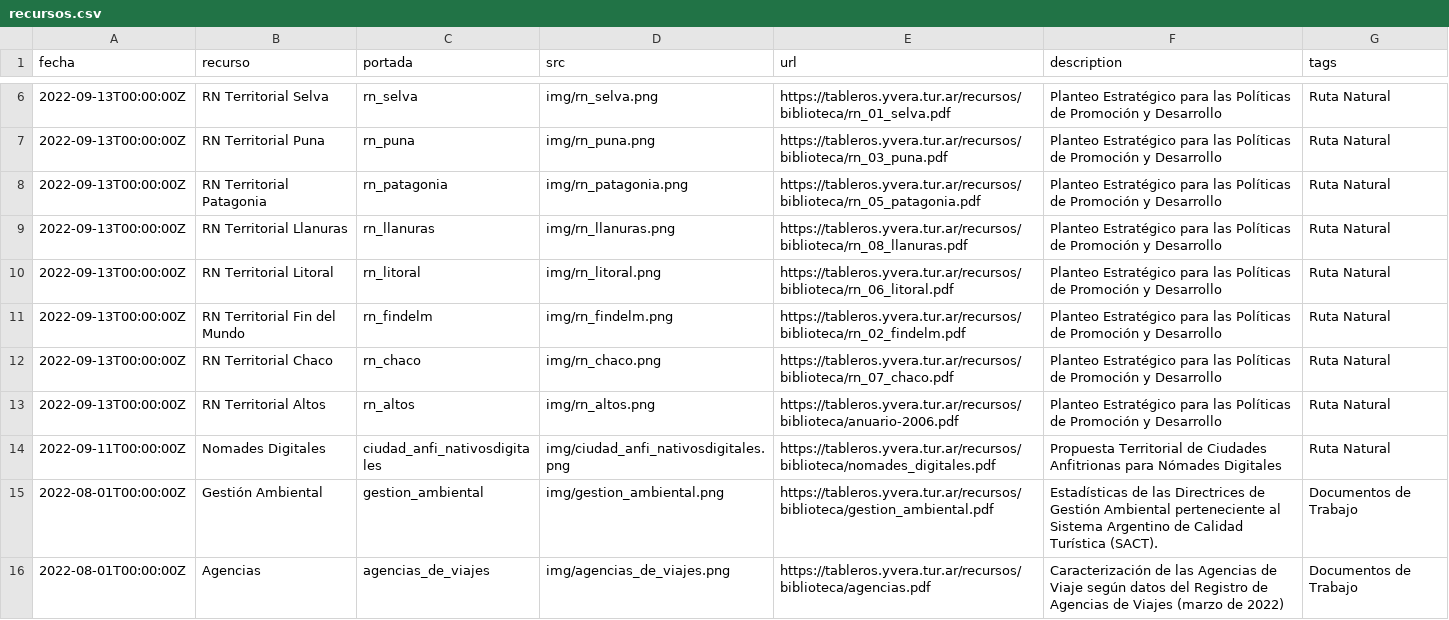
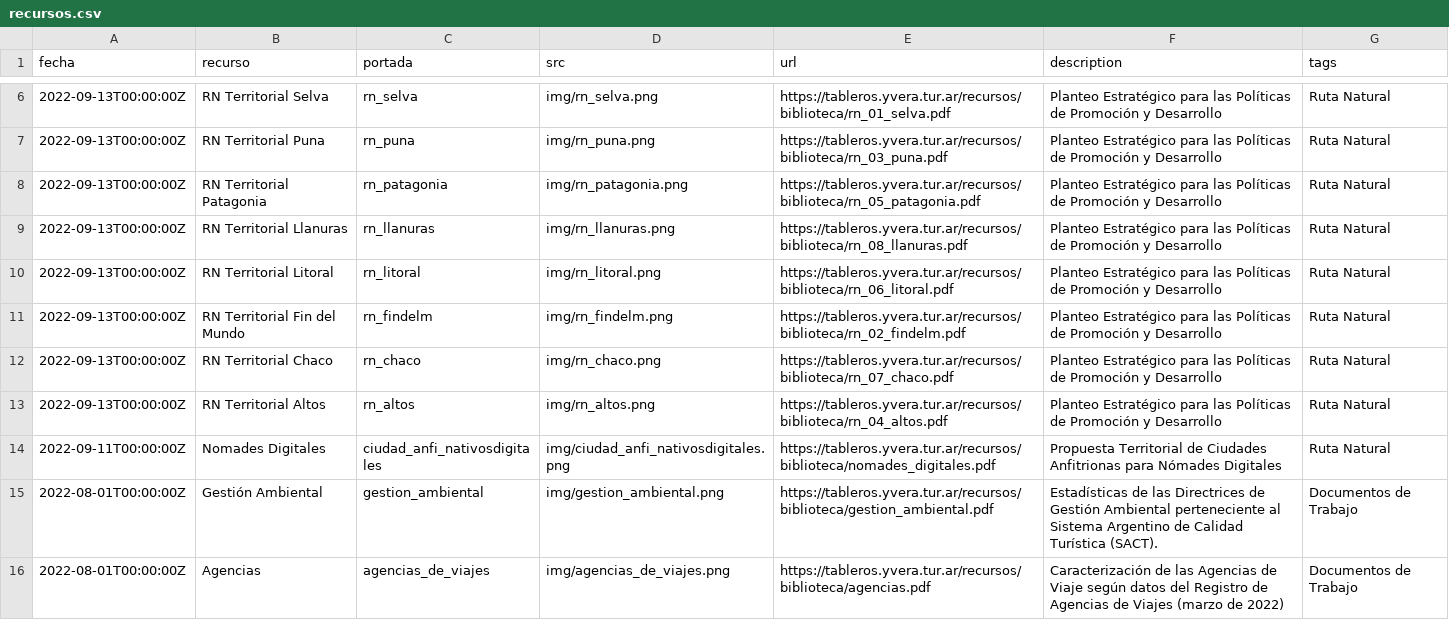
Before and after one commit to dnme-minturdep/biblioteca, a CSV file: content/recursos.csv, drawn as a sheet; only a part is shown, gaps mark what is left out.

```diff
--- a/content/recursos.csv
+++ b/content/recursos.csv
@@ -12,3 +12,3 @@ fecha,recurso,portada,src,url,description,tags
 2022-09-13T00:00:00Z,RN Territorial Chaco,rn_chaco,img/rn_chaco.png,https://tableros.yvera.tur.ar/recursos/biblioteca/rn_07_chaco.pdf,Planteo Estratégico para las Políticas de Promoción y Desarrollo,Ruta Natural
-2022-09-13T00:00:00Z,RN Territorial Altos,rn_altos,img/rn_altos.png,https://tableros.yvera.tur.ar/recursos/biblioteca/anuario-2006.pdf,Planteo Estratégico para las Políticas de Promoción y Desarrollo,Ruta Natural
+2022-09-13T00:00:00Z,RN Territorial Altos,rn_altos,img/rn_altos.png,https://tableros.yvera.tur.ar/recursos/biblioteca/rn_04_altos.pdf,Planteo Estratégico para las Políticas de Promoción y Desarrollo,Ruta Natural
 2022-09-11T00:00:00Z,Nomades Digitales,ciudad_anfi_nativosdigitales,img/ciudad_anfi_nativosdigitales.png,https://tableros.yvera.tur.ar/recursos/biblioteca/nomades_digitales.pdf,Propuesta Territorial de Ciudades Anfitrionas para Nómades Digitales,Ruta Natural
```
Also changed, not shown: 1 other file.
